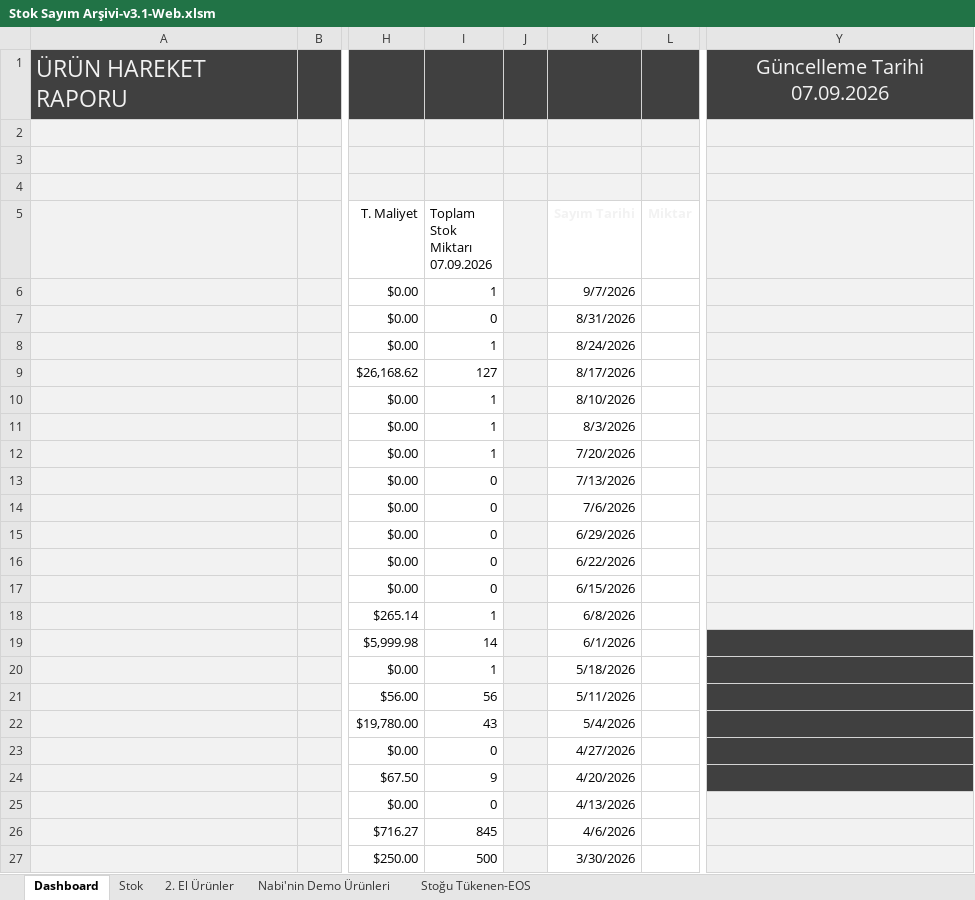
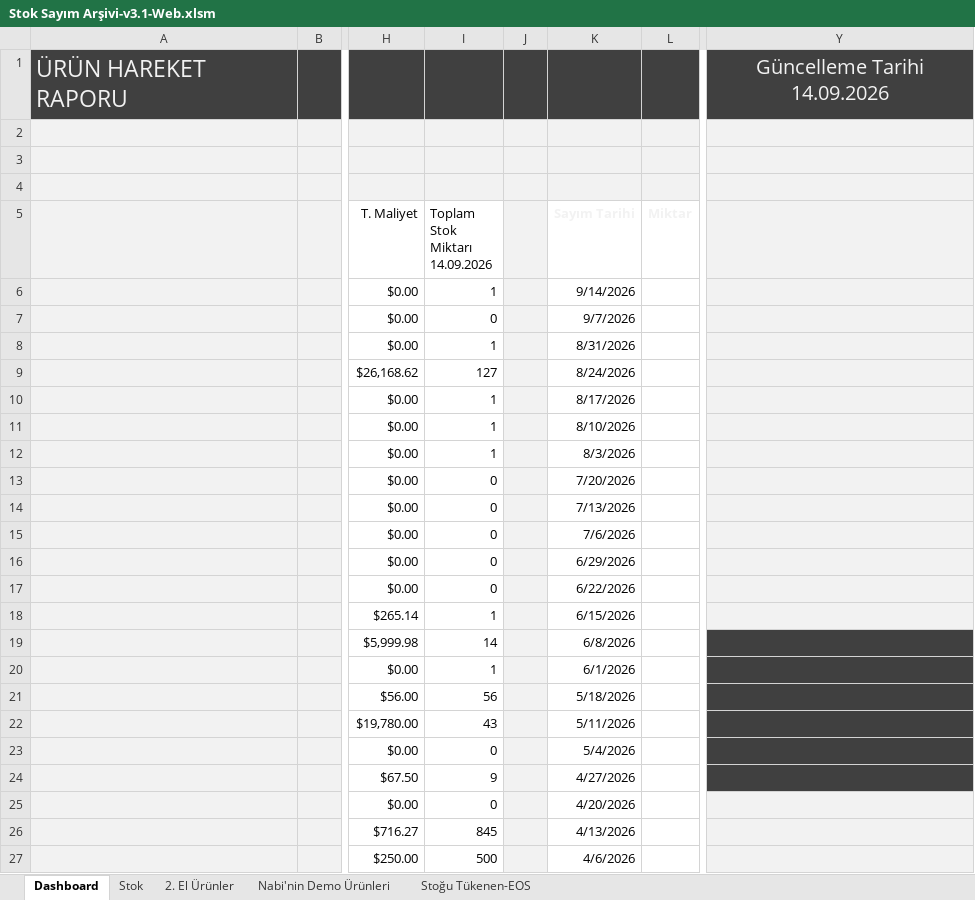
Before and after one commit to emraherbil/F2-Stok, an Excel workbook: Stok Sayım Arşivi-v3.1-Web.xlsm, sheet Dashboard, drawn as a sheet; only a part is shown, gaps mark what is left out; values as stored, in another font and other column widths than the file's, no borders; charts and pictures and table styles not drawn; ↵ is a line break in a cell; the diff covers the shown part only; the diff names each change by its address in the sheet, - before the commit and + after, or states it on an @@ line.

Commit message:
Add files via upload

```diff
--- a/Stok Sayım Arşivi-v3.1-Web.xlsm (sheet Dashboard)
+++ b/Stok Sayım Arşivi-v3.1-Web.xlsm (sheet Dashboard)
-Y1: Güncelleme Tarihi 07.09.2026
+Y1: Güncelleme Tarihi 14.09.2026
-I5: Toplam Stok Miktarı ↵ 07.09.2026
+I5: Toplam Stok Miktarı ↵ 14.09.2026
-K6 (Sayım Tarihi): 9/7/2026
+K6 (Sayım Tarihi): 9/14/2026
-K7 (Sayım Tarihi): 8/31/2026
+K7 (Sayım Tarihi): 9/7/2026
-K8 (Sayım Tarihi): 8/24/2026
+K8 (Sayım Tarihi): 8/31/2026
-K9 (Sayım Tarihi): 8/17/2026
+K9 (Sayım Tarihi): 8/24/2026
-K10 (Sayım Tarihi): 8/10/2026
+K10 (Sayım Tarihi): 8/17/2026
-K11 (Sayım Tarihi): 8/3/2026
+K11 (Sayım Tarihi): 8/10/2026
-K12 (Sayım Tarihi): 7/20/2026
+K12 (Sayım Tarihi): 8/3/2026
-K13 (Sayım Tarihi): 7/13/2026
+K13 (Sayım Tarihi): 7/20/2026
-K14 (Sayım Tarihi): 7/6/2026
+K14 (Sayım Tarihi): 7/13/2026
-K15 (Sayım Tarihi): 6/29/2026
+K15 (Sayım Tarihi): 7/6/2026
-K16 (Sayım Tarihi): 6/22/2026
+K16 (Sayım Tarihi): 6/29/2026
-K17 (Sayım Tarihi): 6/15/2026
+K17 (Sayım Tarihi): 6/22/2026
-K18 (Sayım Tarihi): 6/8/2026
+K18 (Sayım Tarihi): 6/15/2026
-K19 (Sayım Tarihi): 6/1/2026
+K19 (Sayım Tarihi): 6/8/2026
-K20 (Sayım Tarihi): 5/18/2026
+K20 (Sayım Tarihi): 6/1/2026
-K21 (Sayım Tarihi): 5/11/2026
+K21 (Sayım Tarihi): 5/18/2026
-K22 (Sayım Tarihi): 5/4/2026
+K22 (Sayım Tarihi): 5/11/2026
-K23 (Sayım Tarihi): 4/27/2026
+K23 (Sayım Tarihi): 5/4/2026
-K24 (Sayım Tarihi): 4/20/2026
+K24 (Sayım Tarihi): 4/27/2026
-K25 (Sayım Tarihi): 4/13/2026
+K25 (Sayım Tarihi): 4/20/2026
-K26 (Sayım Tarihi): 4/6/2026
+K26 (Sayım Tarihi): 4/13/2026
-K27 (Sayım Tarihi): 3/30/2026
+K27 (Sayım Tarihi): 4/6/2026
```
Also changed, not shown: 10 added rows, 4 removed rows, 103 edited cells and cell formats elsewhere in this sheet, sheet Stok, formulas that keep their value, hidden cells, charts or pictures.
